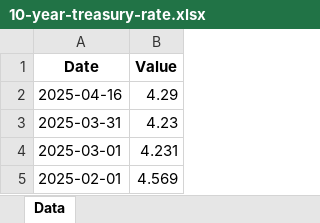
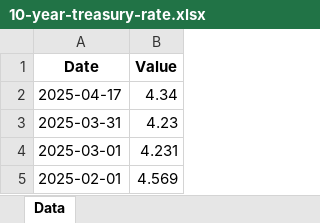
Before and after one commit to mcleancapital/realcpi, an Excel workbook: data/10-year-treasury-rate.xlsx, sheet Data, drawn as a sheet; only a part is shown; values as stored, in another font and other column widths than the file's, no borders; removed rows and columns are numbered as before the commit, all else as after; the diff names each change by its address in the sheet, - before the commit and + after, or states it on an @@ line.

```diff
--- a/data/10-year-treasury-rate.xlsx (sheet Data)
+++ b/data/10-year-treasury-rate.xlsx (sheet Data)
-row 2: 2025-04-16 | 4.29
+row 2: 2025-04-17 | 4.34
```
